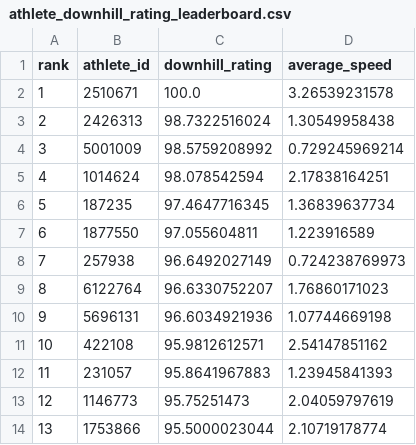
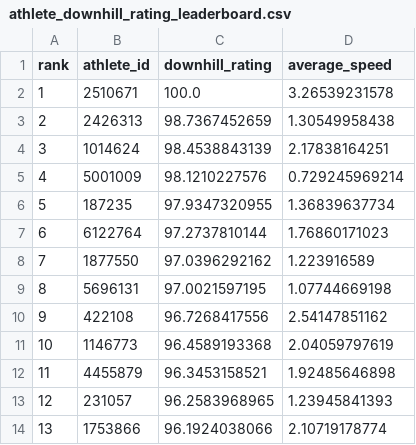
Before and after one commit to Ultramann/Stravaboards, a CSV file: app/app_data/athlete_downhill_rating_leaderboard.csv, drawn as a sheet; only a part is shown; the diff covers the shown part only.

```diff
--- a/app/app_data/athlete_downhill_rating_leaderboard.csv
+++ b/app/app_data/athlete_downhill_rating_leaderboard.csv
@@ -2,13 +2,13 @@ rank,athlete_id,downhill_rating,average_speed
 1,2510671,100.0,3.26539231578
-2,2426313,98.7322516024,1.30549958438
-3,5001009,98.5759208992,0.729245969214
-4,1014624,98.078542594,2.17838164251
-5,187235,97.4647716345,1.36839637734
-6,1877550,97.055604811,1.223916589
-7,257938,96.6492027149,0.724238769973
-8,6122764,96.6330752207,1.76860171023
-9,5696131,96.6034921936,1.07744669198
-10,422108,95.9812612571,2.54147851162
-11,231057,95.8641967883,1.23945841393
-12,1146773,95.75251473,2.04059797619
-13,1753866,95.5000023044,2.10719178774
+2,2426313,98.7367452659,1.30549958438
+3,1014624,98.4538843139,2.17838164251
+4,5001009,98.1210227576,0.729245969214
+5,187235,97.9347320955,1.36839637734
+6,6122764,97.2737810144,1.76860171023
+7,1877550,97.0396292162,1.223916589
+8,5696131,97.0021597195,1.07744669198
+9,422108,96.7268417556,2.54147851162
+10,1146773,96.4589193368,2.04059797619
+11,4455879,96.3453158521,1.92485646898
+12,231057,96.2583968965,1.23945841393
+13,1753866,96.1924038066,2.10719178774
```
Also changed, not shown: 21 edited cells elsewhere in this file, app/app_data/athlete_total_rating_leaderboard.csv, app/app_data/athlete_uphill_rating_leaderboard.csv, 3 other files.
